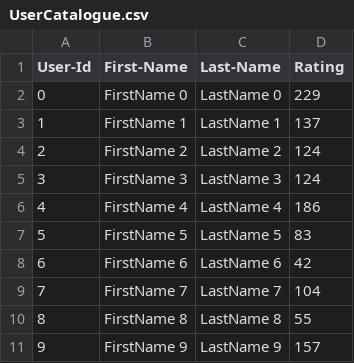
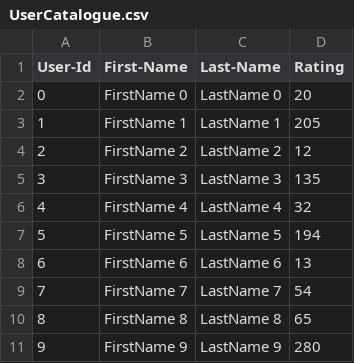
Before and after one commit to shreyas-redij/Neu_Hackers, a CSV file: lab7_complete/UserCatalogue.csv, drawn as a sheet.

```diff
--- a/lab7_complete/UserCatalogue.csv
+++ b/lab7_complete/UserCatalogue.csv
@@ -1,11 +1,11 @@
 User-Id,First-Name,Last-Name,Rating
-0,FirstName 0,LastName 0,229
-1,FirstName 1,LastName 1,137
-2,FirstName 2,LastName 2,124
-3,FirstName 3,LastName 3,124
-4,FirstName 4,LastName 4,186
-5,FirstName 5,LastName 5,83
-6,FirstName 6,LastName 6,42
-7,FirstName 7,LastName 7,104
-8,FirstName 8,LastName 8,55
-9,FirstName 9,LastName 9,157
+0,FirstName 0,LastName 0,20
+1,FirstName 1,LastName 1,205
+2,FirstName 2,LastName 2,12
+3,FirstName 3,LastName 3,135
+4,FirstName 4,LastName 4,32
+5,FirstName 5,LastName 5,194
+6,FirstName 6,LastName 6,13
+7,FirstName 7,LastName 7,54
+8,FirstName 8,LastName 8,65
+9,FirstName 9,LastName 9,280
```
Also changed, not shown: lab7_complete/CommentData.csv, 2 other files.
